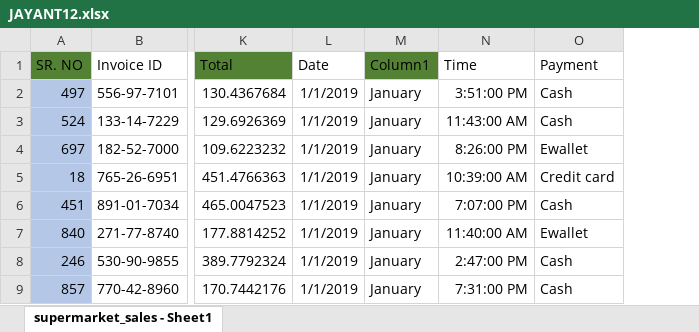
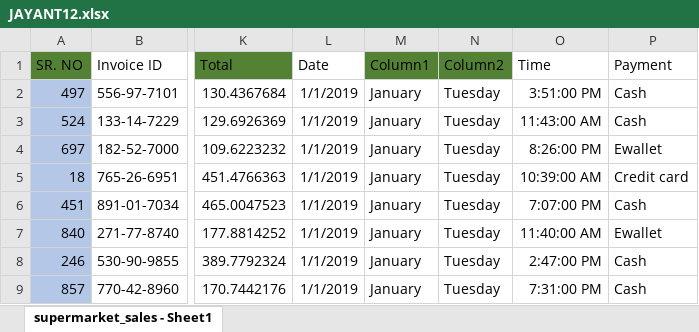
Before and after one commit to jayantgamot321/jayant_data-sci._top, an Excel workbook: CLASSWORK/EXCEL/JAYANT12.xlsx, sheet supermarket_sales - Sheet1, drawn as a sheet; only a part is shown, gaps mark what is left out; values as stored, in another font and other column widths than the file's, no borders; table styles not drawn; the diff names each change by its address in the sheet, - before the commit and + after, or states it on an @@ line.

Commit message:
Update JAYANT12.xlsx

```diff
--- a/CLASSWORK/EXCEL/JAYANT12.xlsx (sheet supermarket_sales - Sheet1)
+++ b/CLASSWORK/EXCEL/JAYANT12.xlsx (sheet supermarket_sales - Sheet1)
+column N (Column2), rows 2-9: all Tuesday
```
